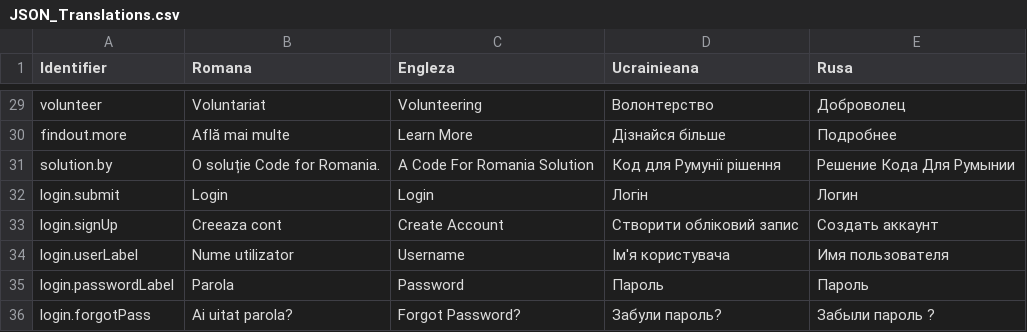
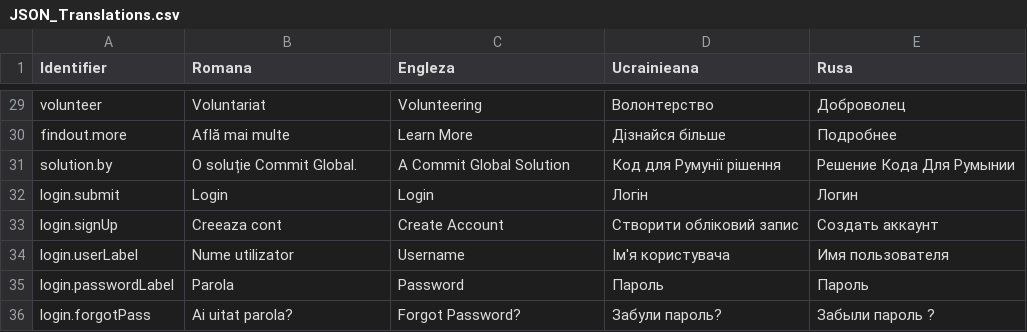
Before and after one commit to code4romania/war-support-sprijin-de-urgenta-client, a CSV file: scripts/translate/JSON_Translations.csv, drawn as a sheet; only a part is shown, gaps mark what is left out.

Commit message:
Change solution.by to commit global (#377)

```diff
--- a/scripts/translate/JSON_Translations.csv
+++ b/scripts/translate/JSON_Translations.csv
@@ -30,3 +30,3 @@ volunteer,Voluntariat,Volunteering,Волонтерство,Доброволец
 findout.more,Află mai multe,Learn More,Дізнайся більше,Подробнее
-solution.by,O soluție Code for Romania.,A Code For Romania Solution,Код для Румунії рішення,Решение Кода Для Румынии
+solution.by,O soluție Commit Global.,A Commit Global Solution,Код для Румунії рішення,Решение Кода Для Румынии
 login.submit,Login,Login,Логін,Логин
```
Also changed, not shown: 2 other files.
